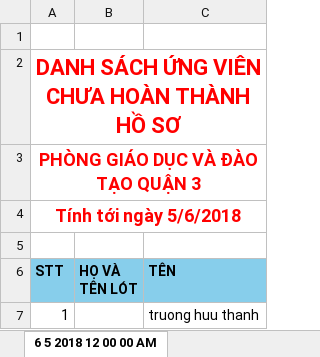
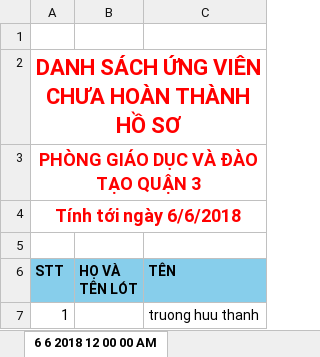
Before and after one commit to truonghuuthanh95/tccb, an Excel workbook: TCCB/TCCB/Utils/Excel/ds-chuahoanthanh.xlsx, sheet 6 6 2018 12 00 00 AM, drawn as a sheet; values as stored, in another font and other column widths than the file's, no borders; the diff names each change by its address in the sheet, - before the commit and + after, or states it on an @@ line.

```diff
--- a/TCCB/TCCB/Utils/Excel/ds-chuahoanthanh.xlsx (sheet 6 6 2018 12 00 00 AM)
+++ b/TCCB/TCCB/Utils/Excel/ds-chuahoanthanh.xlsx (sheet 6 6 2018 12 00 00 AM)
-sheet tab: 6 5 2018 12 00 00 AM
+sheet tab: 6 6 2018 12 00 00 AM
-A4 (STT): Tính tới ngày 5/6/2018
+A4 (STT): Tính tới ngày 6/6/2018
```
Also changed, not shown: 31 other files.
